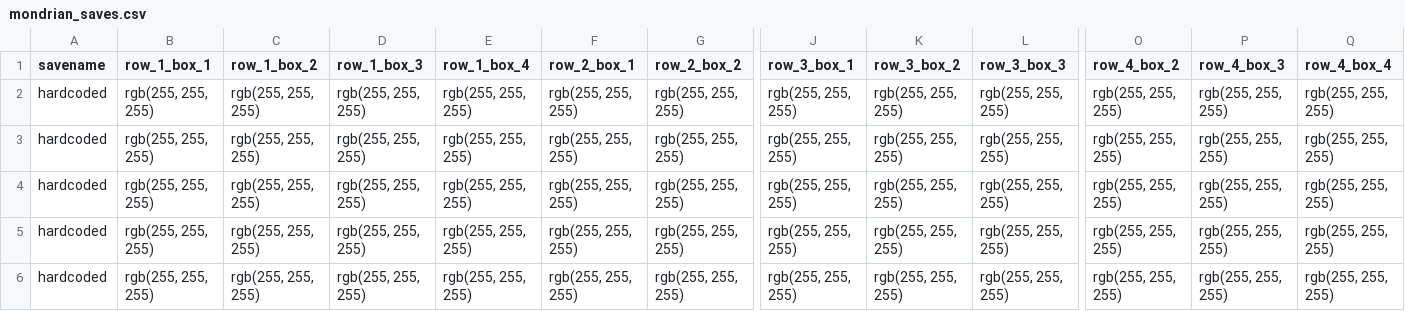
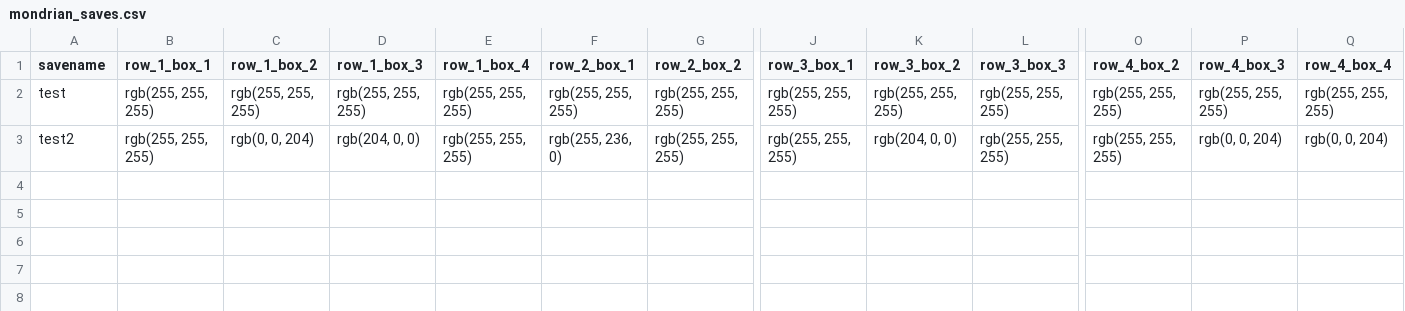
Before and after one commit to bnourse/mondrian, a CSV file: mondrian_saves.csv, drawn as a sheet; only a part is shown, gaps mark what is left out; rows hold the shown columns only; the diff names each change by its address in the sheet, - before the commit and + after, or states it on an @@ line.

```diff
--- a/mondrian_saves.csv
+++ b/mondrian_saves.csv
-A2 (savename): hardcoded
+A2 (savename): test
-A3 (savename): hardcoded
+A3 (savename): test2
-C3 (row_1_box_2): rgb(255, 255, 255)
+C3 (row_1_box_2): rgb(0, 0, 204)
-D3 (row_1_box_3): rgb(255, 255, 255)
+D3 (row_1_box_3): rgb(204, 0, 0)
-F3 (row_2_box_1): rgb(255, 255, 255)
+F3 (row_2_box_1): rgb(255, 236, 0)
-K3 (row_3_box_2): rgb(255, 255, 255)
+K3 (row_3_box_2): rgb(204, 0, 0)
-P3 (row_4_box_3): rgb(255, 255, 255)
+P3 (row_4_box_3): rgb(0, 0, 204)
-Q3 (row_4_box_4): rgb(255, 255, 255)
+Q3 (row_4_box_4): rgb(0, 0, 204)
-row 4: hardcoded | rgb(255, 255, 255) | rgb(255, 255, 255) | rgb(255, 255, 255) | rgb(255, 255, 255) | rgb(255, 255, 255) | rgb(255, 255, 255) | rgb(255, 255, 255) | rgb(255, 255, 255) | rgb(255, 255, 255) | rgb(255, 255, 255) | rgb(255, 255, 255) | rgb(255, 255, 255)
-row 5: hardcoded | rgb(255, 255, 255) | rgb(255, 255, 255) | rgb(255, 255, 255) | rgb(255, 255, 255) | rgb(255, 255, 255) | rgb(255, 255, 255) | rgb(255, 255, 255) | rgb(255, 255, 255) | rgb(255, 255, 255) | rgb(255, 255, 255) | rgb(255, 255, 255) | rgb(255, 255, 255)
-row 6: hardcoded | rgb(255, 255, 255) | rgb(255, 255, 255) | rgb(255, 255, 255) | rgb(255, 255, 255) | rgb(255, 255, 255) | rgb(255, 255, 255) | rgb(255, 255, 255) | rgb(255, 255, 255) | rgb(255, 255, 255) | rgb(255, 255, 255) | rgb(255, 255, 255) | rgb(255, 255, 255)
```
Also changed, not shown: 3 other files.
